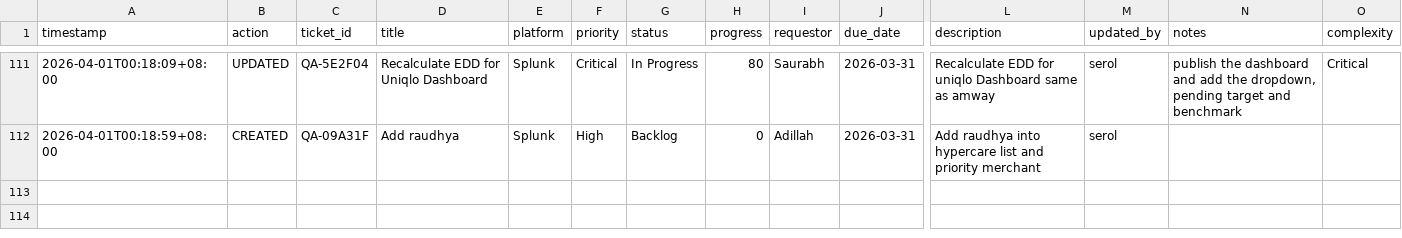
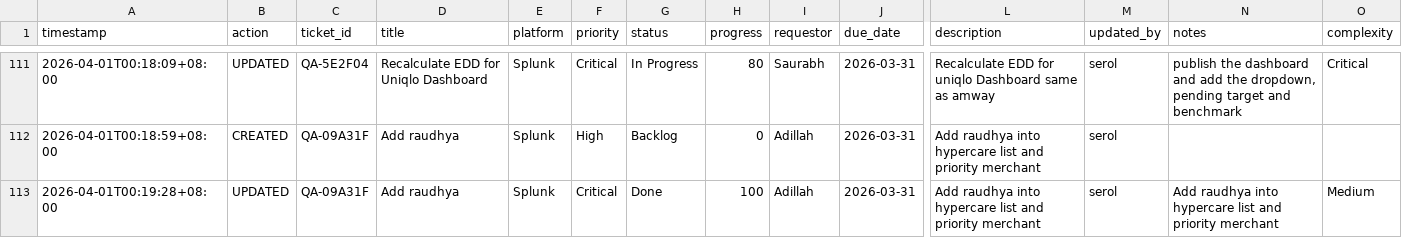
Before and after one commit to serol13/MY_opsX, a CSV file: tickets.csv, drawn as a sheet; only a part is shown, gaps mark what is left out; rows hold the shown columns only; the diff names each change by its address in the sheet, - before the commit and + after, or states it on an @@ line.

Commit message:
[UPDATED] QA-09A31F by serol — 2026-04-01T00:19

```diff
--- a/tickets.csv
+++ b/tickets.csv
+row 113: 2026-04-01T00:19:28+08:00 | UPDATED | QA-09A31F | Add raudhya | Splunk | Critical | Done | 100 | Adillah | 2026-03-31 | Add raudhya into hypercare list and priority merchant | serol | Add raudhya into hypercare list and priority merchant | Medium
```
